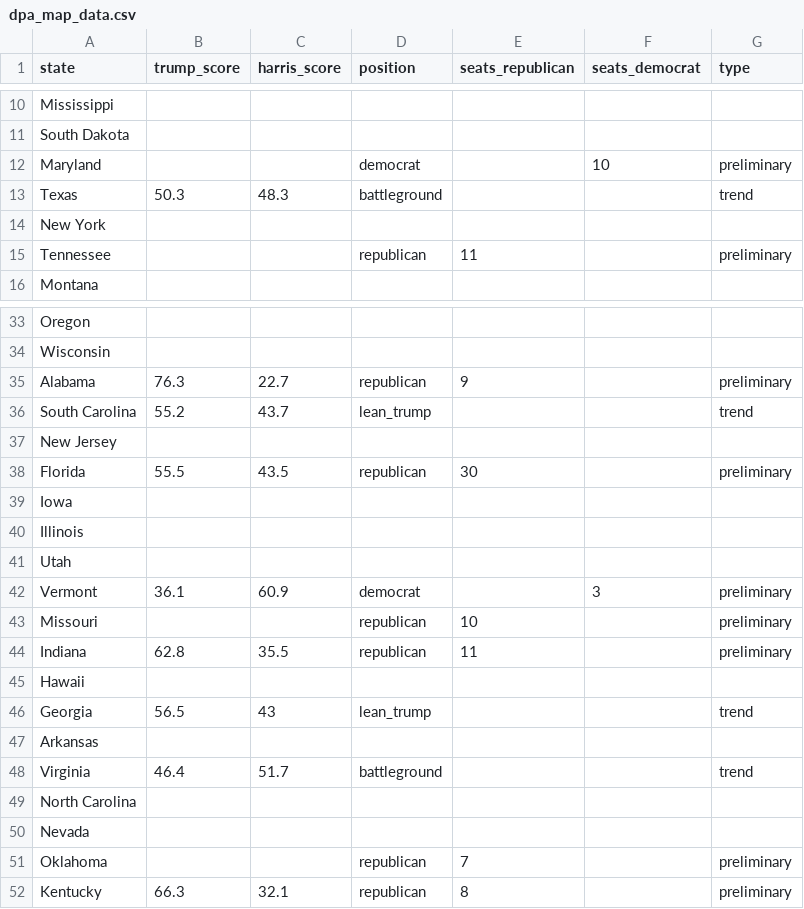
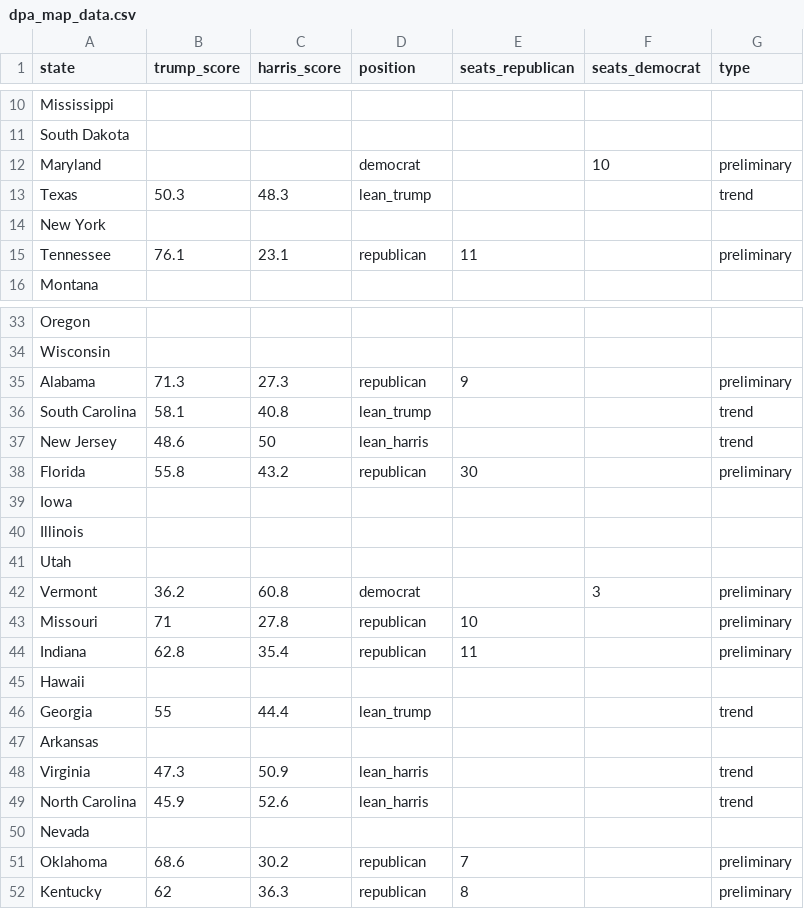
Before and after one commit to tomvaillant/dpa-api-us-wahl, a CSV file: dpa_map_data.csv, drawn as a sheet; only a part is shown, gaps mark what is left out; the diff covers the shown part only.

```diff
--- a/dpa_map_data.csv
+++ b/dpa_map_data.csv
@@ -12,5 +12,5 @@ South Dakota,,,,,,
 Maryland,,,democrat,,10,preliminary
-Texas,50.3,48.3,battleground,,,trend
+Texas,50.3,48.3,lean_trump,,,trend
 New York,,,,,,
-Tennessee,,,republican,11,,preliminary
+Tennessee,76.1,23.1,republican,11,,preliminary
 Montana,,,,,,
@@ -34,6 +34,6 @@ Oregon,,,,,,
 Wisconsin,,,,,,
-Alabama,76.3,22.7,republican,9,,preliminary
-South Carolina,55.2,43.7,lean_trump,,,trend
-New Jersey,,,,,,
-Florida,55.5,43.5,republican,30,,preliminary
+Alabama,71.3,27.3,republican,9,,preliminary
+South Carolina,58.1,40.8,lean_trump,,,trend
+New Jersey,48.6,50,lean_harris,,,trend
+Florida,55.8,43.2,republican,30,,preliminary
 Iowa,,,,,,
@@ -41,12 +41,12 @@ Illinois,,,,,,
 Utah,,,,,,
-Vermont,36.1,60.9,democrat,,3,preliminary
-Missouri,,,republican,10,,preliminary
-Indiana,62.8,35.5,republican,11,,preliminary
+Vermont,36.2,60.8,democrat,,3,preliminary
+Missouri,71,27.8,republican,10,,preliminary
+Indiana,62.8,35.4,republican,11,,preliminary
 Hawaii,,,,,,
-Georgia,56.5,43,lean_trump,,,trend
+Georgia,55,44.4,lean_trump,,,trend
 Arkansas,,,,,,
-Virginia,46.4,51.7,battleground,,,trend
-North Carolina,,,,,,
+Virginia,47.3,50.9,lean_harris,,,trend
+North Carolina,45.9,52.6,lean_harris,,,trend
 Nevada,,,,,,
-Oklahoma,,,republican,7,,preliminary
-Kentucky,66.3,32.1,republican,8,,preliminary
+Oklahoma,68.6,30.2,republican,7,,preliminary
+Kentucky,62,36.3,republican,8,,preliminary
```
Also changed, not shown: 11 edited cells elsewhere in this file, dpa_georgia.csv, 7 other files.
